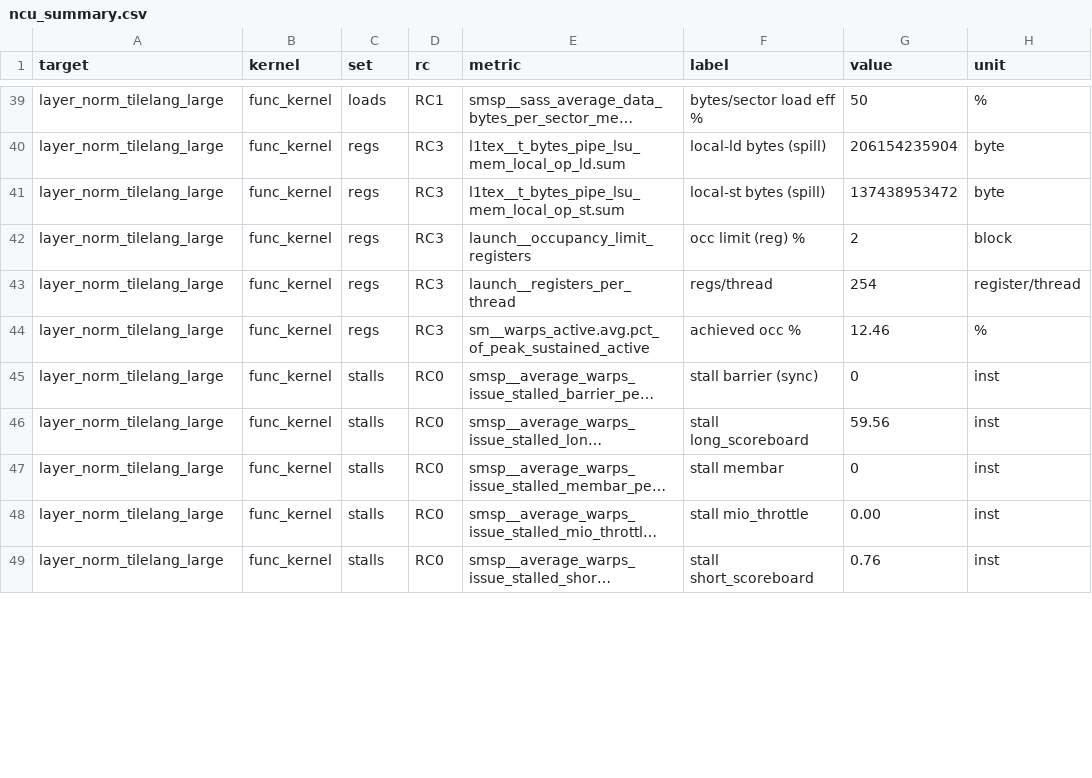
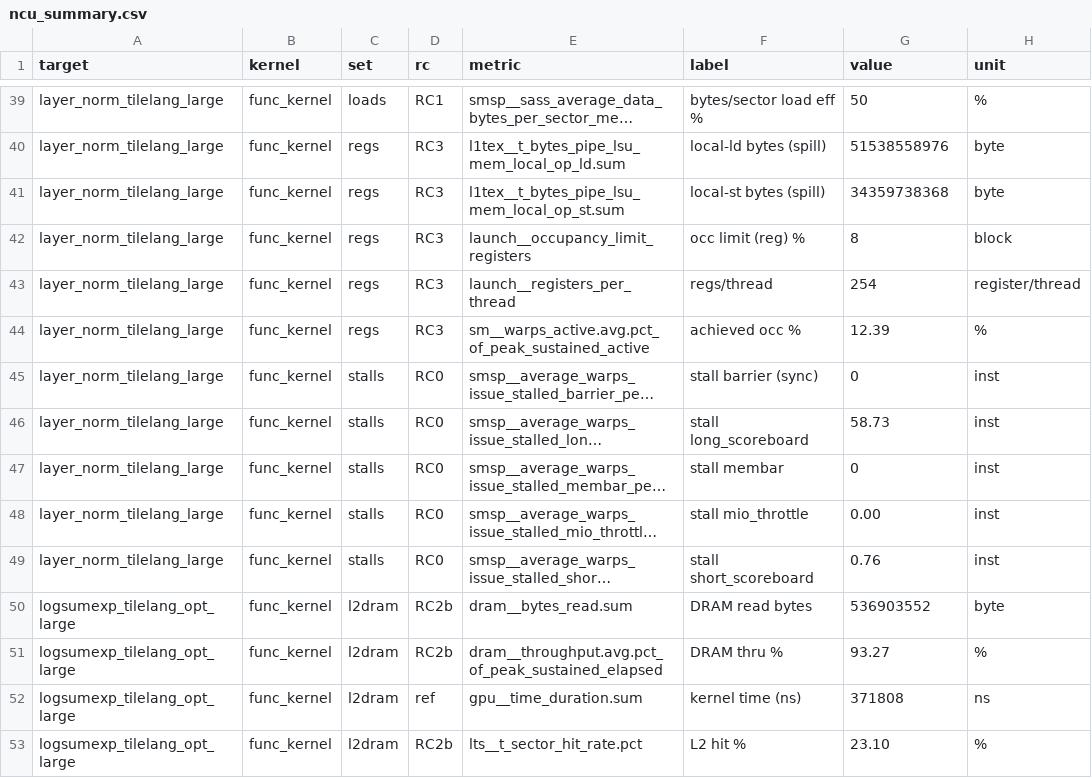
Before and after one commit to tingxi-li/DSLPerfGap, a CSV file: experiments/results/NVIDIA_A100-SXM4-40GB/ncu_summary.csv, drawn as a sheet; only a part is shown, gaps mark what is left out; long unchanged cells end in …; the diff covers the shown part only; the diff names each change by its address in the sheet, - before the commit and + after, or states it on an @@ line.

```diff
--- a/experiments/results/NVIDIA_A100-SXM4-40GB/ncu_summary.csv
+++ b/experiments/results/NVIDIA_A100-SXM4-40GB/ncu_summary.csv
-G40 (value): 206154235904
+G40 (value): 51538558976
-G41 (value): 137438953472
+G41 (value): 34359738368
-G42 (value): 2
+G42 (value): 8
-G44 (value): 12.46
+G44 (value): 12.39
-G46 (value): 59.56
+G46 (value): 58.73
+row 50: logsumexp_tilelang_opt_large | func_kernel | l2dram | RC2b | dram__bytes_read.sum | DRAM read bytes | 536903552 | byte
+row 51: logsumexp_tilelang_opt_large | func_kernel | l2dram | RC2b | dram__throughput.avg.pct_of_peak_sustained_elapsed | DRAM thru % | 93.27 | %
+row 52: logsumexp_tilelang_opt_large | func_kernel | l2dram | ref | gpu__time_duration.sum | kernel time (ns) | 371808 | ns
+row 53: logsumexp_tilelang_opt_large | func_kernel | l2dram | RC2b | lts__t_sector_hit_rate.pct | L2 hit % | 23.10 | %
```
Also changed, not shown: 12 added rows and 56 edited cells elsewhere in this file, ViperBench/results/elib.A100-SXM4-40GB.csv, experiments/results/NVIDIA_A100-SXM4-40GB/ncu/argmax_tilelang_large_stalls.csv, 51 other files.
